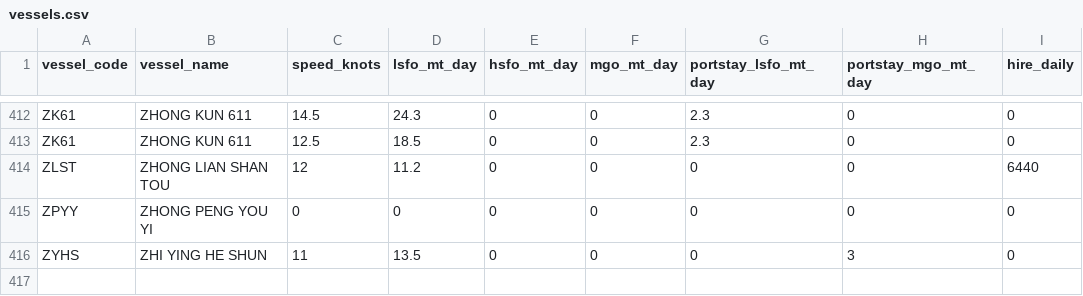
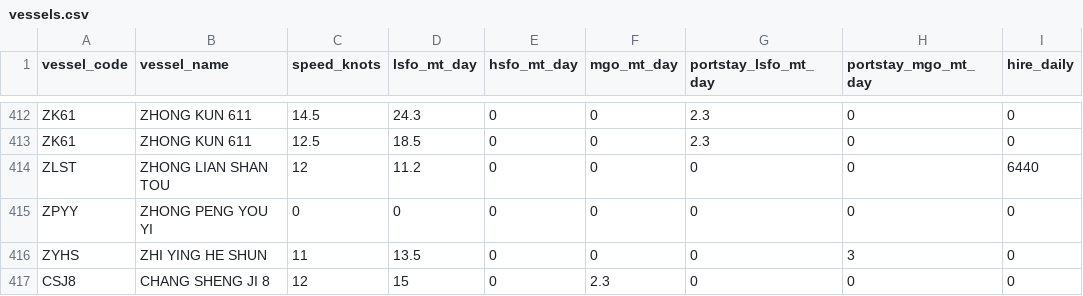
Before and after one commit to LeahLiuL/Schedule-Simulation, a CSV file: shipping_data/vessels.csv, drawn as a sheet; only a part is shown, gaps mark what is left out; the diff names each change by its address in the sheet, - before the commit and + after, or states it on an @@ line.

```diff
--- a/shipping_data/vessels.csv
+++ b/shipping_data/vessels.csv
+row 417: CSJ8 | CHANG SHENG JI 8 | 12 | 15 | 0 | 2.3 | 0 | 0 | 0
```
Also changed, not shown: shipping_data/cul_vessel_bestmodel.csv, shipping_data/ports.csv.
